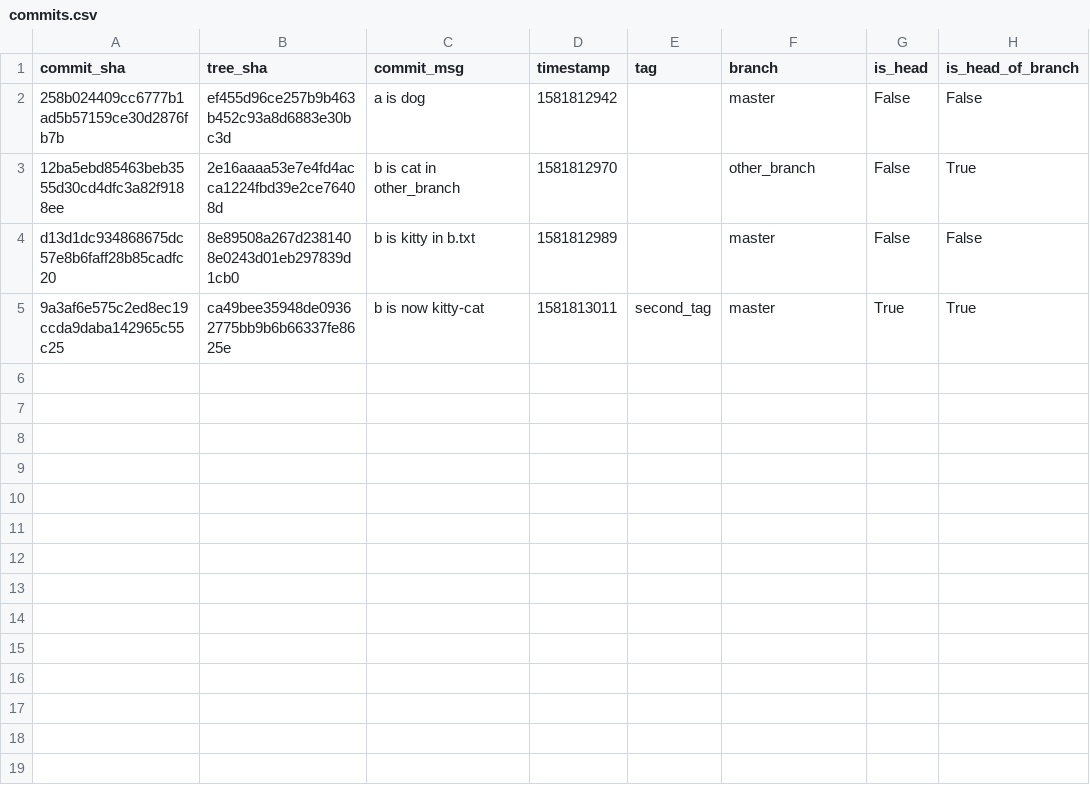
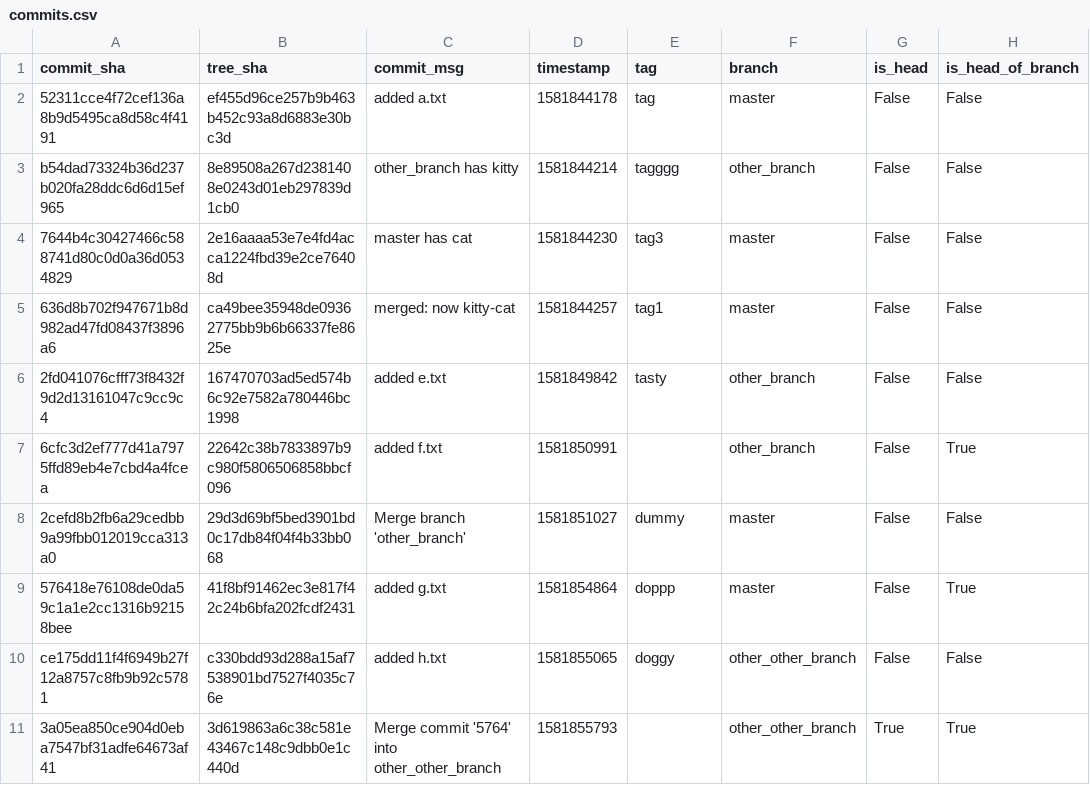
Before and after one commit to tinayzhao/git-helper, a CSV file: commits.csv, drawn as a sheet.

```diff
--- a/commits.csv
+++ b/commits.csv
@@ -1,5 +1,11 @@
 commit_sha,tree_sha,commit_msg,timestamp,tag,branch,is_head,is_head_of_branch
-258b024409cc6777b1ad5b57159ce30d2876fb7b,ef455d96ce257b9b463b452c93a8d6883e30bc3d,a is dog,1581812942,,master,False,False
-12ba5ebd85463beb3555d30cd4dfc3a82f9188ee,2e16aaaa53e7e4fd4acca1224fbd39e2ce76408d,b is cat in other_branch,1581812970,,other_branch,False,True
-d13d1dc934868675dc57e8b6faff28b85cadfc20,8e89508a267d2381408e0243d01eb297839d1cb0,b is kitty in b.txt,1581812989,,master,False,False
-9a3af6e575c2ed8ec19ccda9daba142965c55c25,ca49bee35948de09362775bb9b6b66337fe8625e,b is now kitty-cat,1581813011,second_tag,master,True,True
+52311cce4f72cef136a8b9d5495ca8d58c4f4191,ef455d96ce257b9b463b452c93a8d6883e30bc3d,added a.txt,1581844178,tag,master,False,False
+b54dad73324b36d237b020fa28ddc6d6d15ef965,8e89508a267d2381408e0243d01eb297839d1cb0,other_branch has kitty,1581844214,tagggg,other_branch,False,False
+7644b4c30427466c588741d80c0d0a36d0534829,2e16aaaa53e7e4fd4acca1224fbd39e2ce76408d,master has cat,1581844230,tag3,master,False,False
+636d8b702f947671b8d982ad47fd08437f3896a6,ca49bee35948de09362775bb9b6b66337fe8625e,merged: now kitty-cat,1581844257,tag1,master,False,False
+2fd041076cfff73f8432f9d2d13161047c9cc9c4,167470703ad5ed574b6c92e7582a780446bc1998,added e.txt,1581849842,tasty,other_branch,False,False
+6cfc3d2ef777d41a7975ffd89eb4e7cbd4a4fcea,22642c38b7833897b9c980f5806506858bbcf096,added f.txt,1581850991,,other_branch,False,True
+2cefd8b2fb6a29cedbb9a99fbb012019cca313a0,29d3d69bf5bed3901bd0c17db84f04f4b33bb068,Merge branch 'other_branch',1581851027,dummy,master,False,False
+576418e76108de0da59c1a1e2cc1316b92158bee,41f8bf91462ec3e817f42c24b6bfa202fcdf2431,added g.txt,1581854864,doppp,master,False,True
+ce175dd11f4f6949b27f12a8757c8fb9b92c5781,c330bdd93d288a15af7538901bd7527f4035c76e,added h.txt,1581855065,doggy,other_other_branch,False,False
+3a05ea850ce904d0eba7547bf31adfe64673af41,3d619863a6c38c581e43467c148c9dbb0e1c440d,Merge commit '5764' into other_other_branch,1581855793,,other_other_branch,True,True
```
Also changed, not shown: edges.csv, 3 other files.
